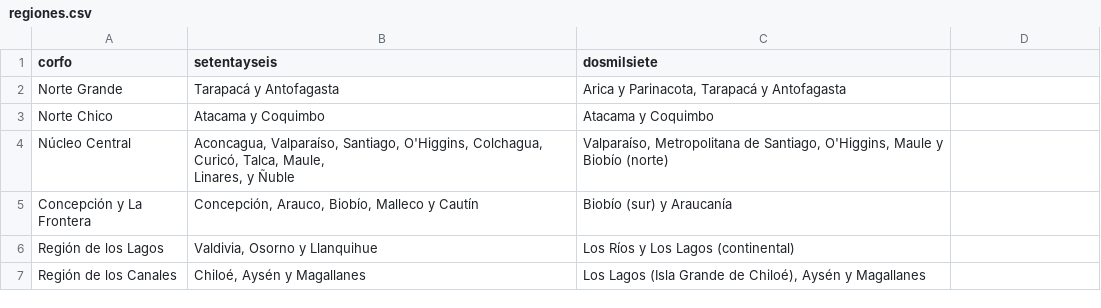
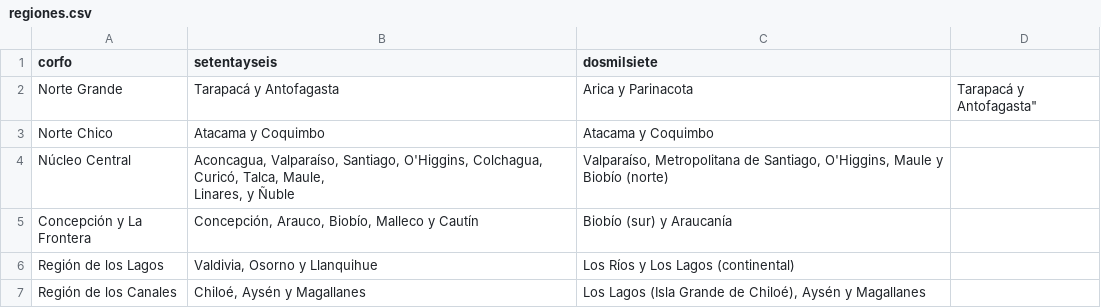
Before and after one commit to luissalazarfigueroa/multimedia2_7, a CSV file: data/regiones.csv, drawn as a sheet.

Commit message:
Update regiones.csv

```diff
--- a/data/regiones.csv
+++ b/data/regiones.csv
@@ -1,3 +1,3 @@
 corfo,setentayseis,dosmilsiete
-Norte Grande,Tarapacá y Antofagasta,"Arica y Parinacota, Tarapacá y Antofagasta"
+Norte Grande,Tarapacá y Antofagasta,Arica y Parinacota, Tarapacá y Antofagasta"
 Norte Chico,Atacama y Coquimbo,Atacama y Coquimbo
```
